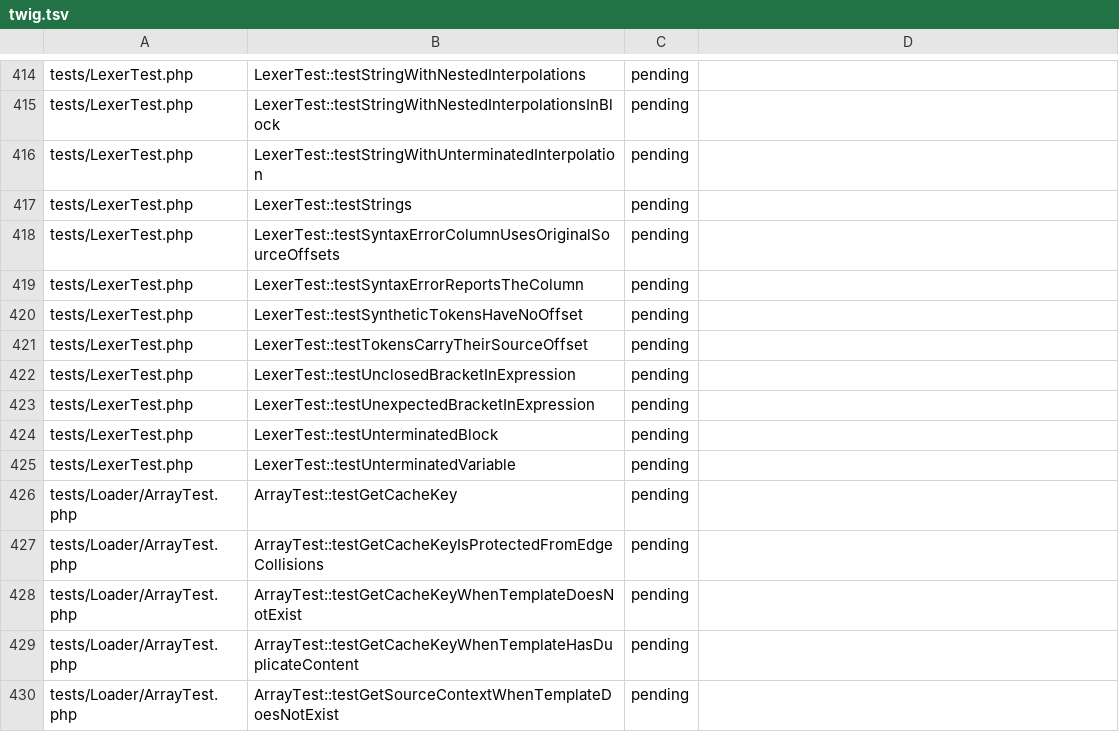
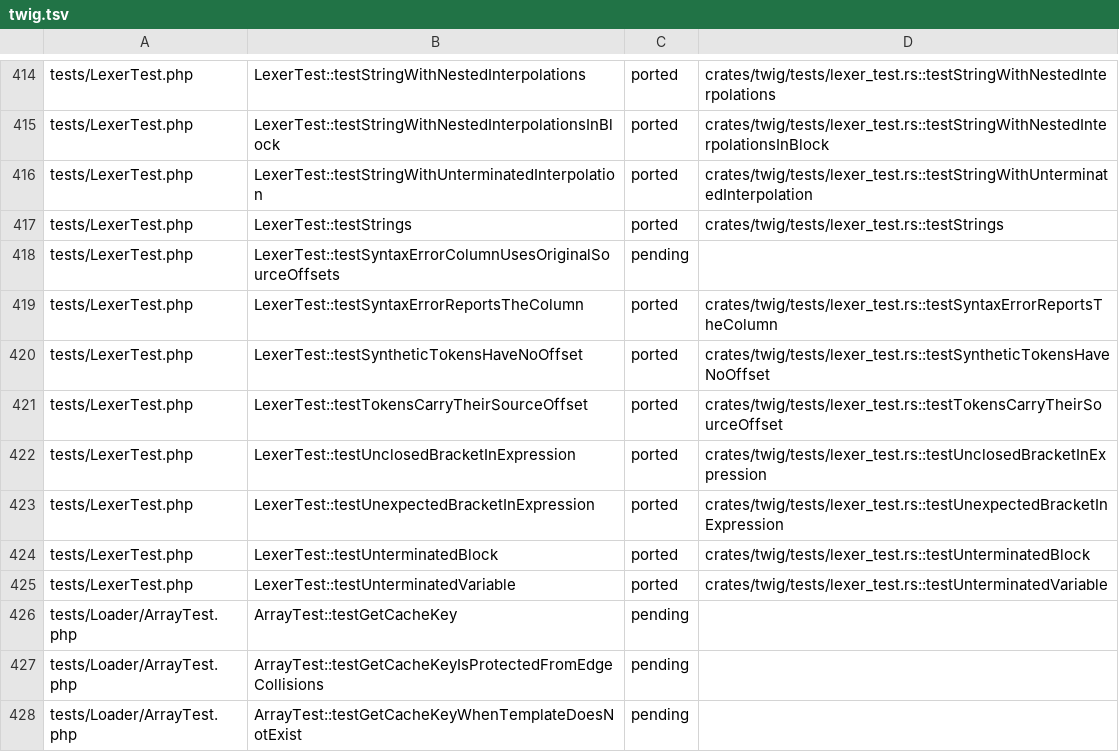
Before and after one commit to php2rust/twig, a TSV file: parity/twig/twig.tsv, drawn as a sheet; only a part is shown, gaps mark what is left out; the shorter side is filled out with more unchanged rows; the diff covers the shown part only; the diff names each change by its address in the sheet, - before the commit and + after, or states it on an @@ line.

```diff
--- a/parity/twig/twig.tsv
+++ b/parity/twig/twig.tsv
-C414:C417: pending
+C414:C417: ported
-D414: (empty)
+D414: crates/twig/tests/lexer_test.rs::testStringWithNestedInterpolations
-D415: (empty)
+D415: crates/twig/tests/lexer_test.rs::testStringWithNestedInterpolationsInBlock
-D416: (empty)
+D416: crates/twig/tests/lexer_test.rs::testStringWithUnterminatedInterpolation
-D417: (empty)
+D417: crates/twig/tests/lexer_test.rs::testStrings
-C419:C425: pending
+C419:C425: ported
-D419: (empty)
+D419: crates/twig/tests/lexer_test.rs::testSyntaxErrorReportsTheColumn
-D420: (empty)
+D420: crates/twig/tests/lexer_test.rs::testSyntheticTokensHaveNoOffset
-D421: (empty)
+D421: crates/twig/tests/lexer_test.rs::testTokensCarryTheirSourceOffset
-D422: (empty)
+D422: crates/twig/tests/lexer_test.rs::testUnclosedBracketInExpression
-D423: (empty)
+D423: crates/twig/tests/lexer_test.rs::testUnexpectedBracketInExpression
-D424: (empty)
+D424: crates/twig/tests/lexer_test.rs::testUnterminatedBlock
-D425: (empty)
+D425: crates/twig/tests/lexer_test.rs::testUnterminatedVariable
```
Also changed, not shown: 54 edited cells elsewhere in this file, parity/classes/twig/twig.tsv, 1 other file.
